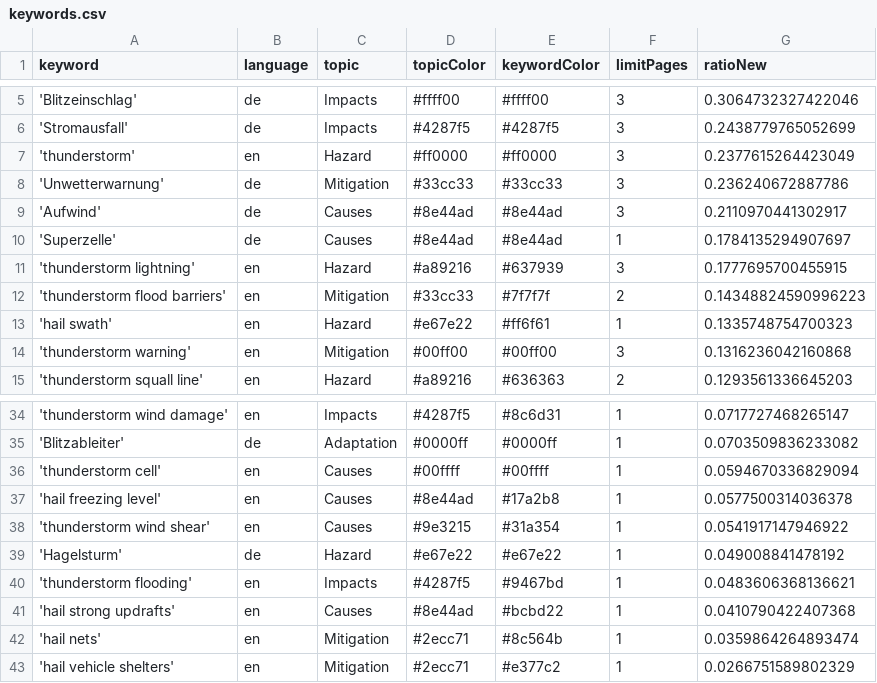
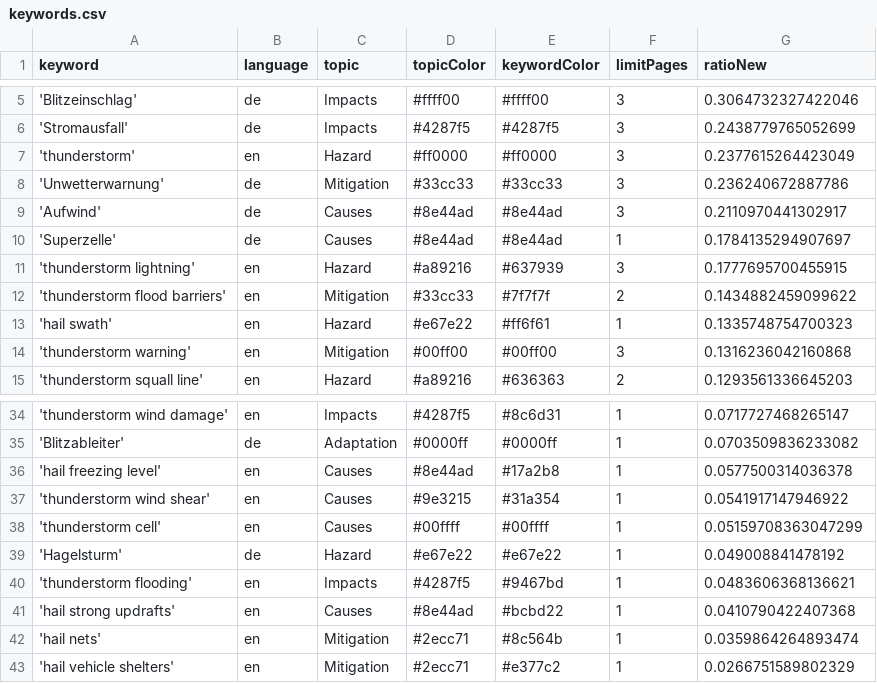
Before and after one commit to TinoH91news/ThunderstormIsComing, a CSV file: keywords.csv, drawn as a sheet; only a part is shown, gaps mark what is left out.

Commit message:
Commit from GitHub Actions (harvest:0.0)

```diff
--- a/keywords.csv
+++ b/keywords.csv
@@ -11,3 +11,3 @@ keyword,language,topic,topicColor,keywordColor,limitPages,ratioNew
 'thunderstorm lightning',en,Hazard,#a89216,#637939,3,0.1777695700455915
-'thunderstorm flood barriers',en,Mitigation,#33cc33,#7f7f7f,2,0.14348824590996223
+'thunderstorm flood barriers',en,Mitigation,#33cc33,#7f7f7f,2,0.1434882459099622
 'hail swath',en,Hazard,#e67e22,#ff6f61,1,0.1335748754700323
@@ -35,5 +35,5 @@ keyword,language,topic,topicColor,keywordColor,limitPages,ratioNew
 'Blitzableiter',de,Adaptation,#0000ff,#0000ff,1,0.0703509836233082
-'thunderstorm cell',en,Causes,#00ffff,#00ffff,1,0.0594670336829094
 'hail freezing level',en,Causes,#8e44ad,#17a2b8,1,0.0577500314036378
 'thunderstorm wind shear',en,Causes,#9e3215,#31a354,1,0.0541917147946922
+'thunderstorm cell',en,Causes,#00ffff,#00ffff,1,0.05159708363047299
 'Hagelsturm',de,Hazard,#e67e22,#e67e22,1,0.049008841478192
```
